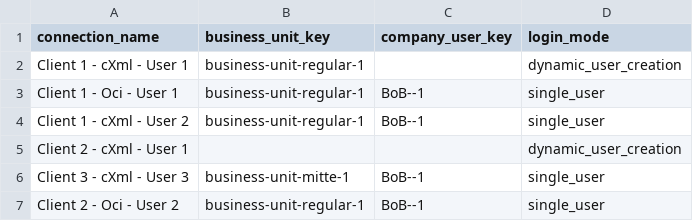
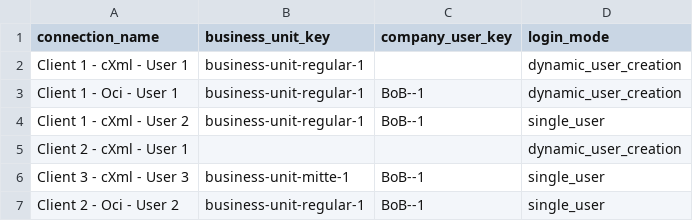
Before and after one commit to punchout-catalogs/punchout-catalog-spryker, a CSV file: data/import/punchout_catalog_connection_setup.csv, drawn as a sheet.

Commit message:
SPRYK-9 / ps-8578 - user login mode change in sample data

```diff
--- a/data/import/punchout_catalog_connection_setup.csv
+++ b/data/import/punchout_catalog_connection_setup.csv
@@ -2,3 +2,3 @@ connection_name,business_unit_key,company_user_key,login_mode
 Client 1 - cXml - User 1,business-unit-regular-1,,dynamic_user_creation
-Client 1 - Oci - User 1,business-unit-regular-1,BoB--1,single_user
+Client 1 - Oci - User 1,business-unit-regular-1,BoB--1,dynamic_user_creation
 Client 1 - cXml - User 2,business-unit-regular-1,BoB--1,single_user
```
